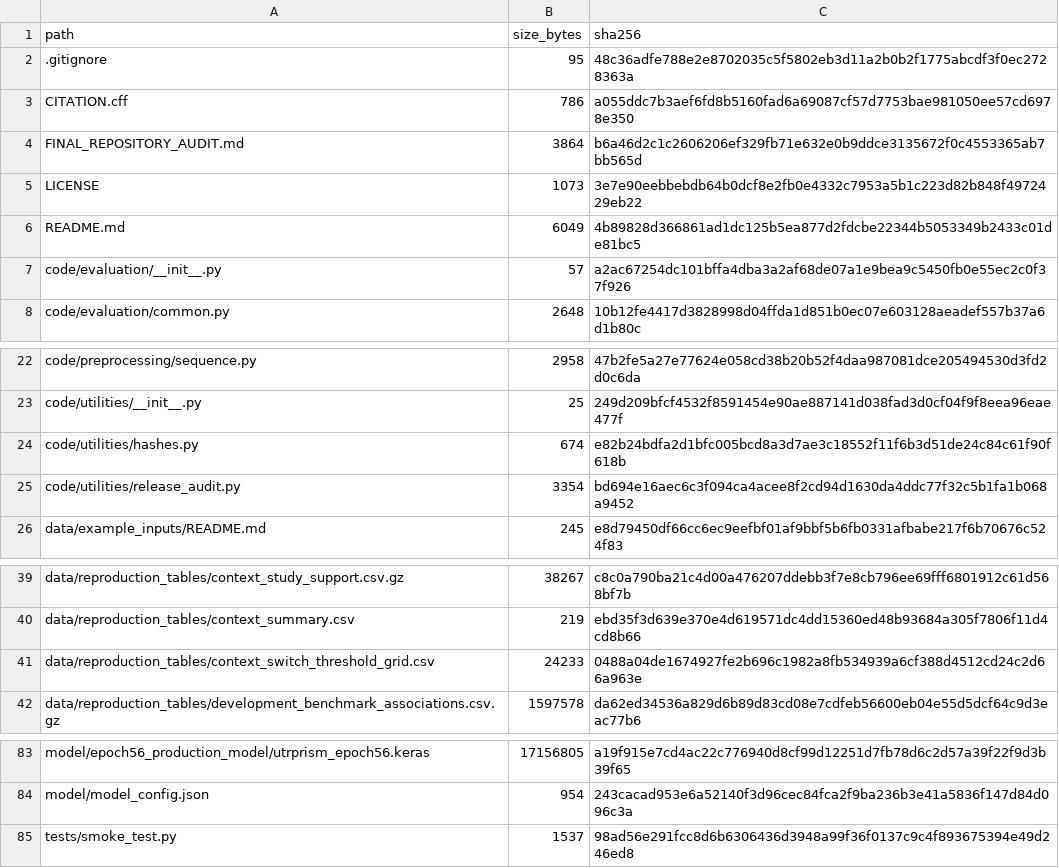
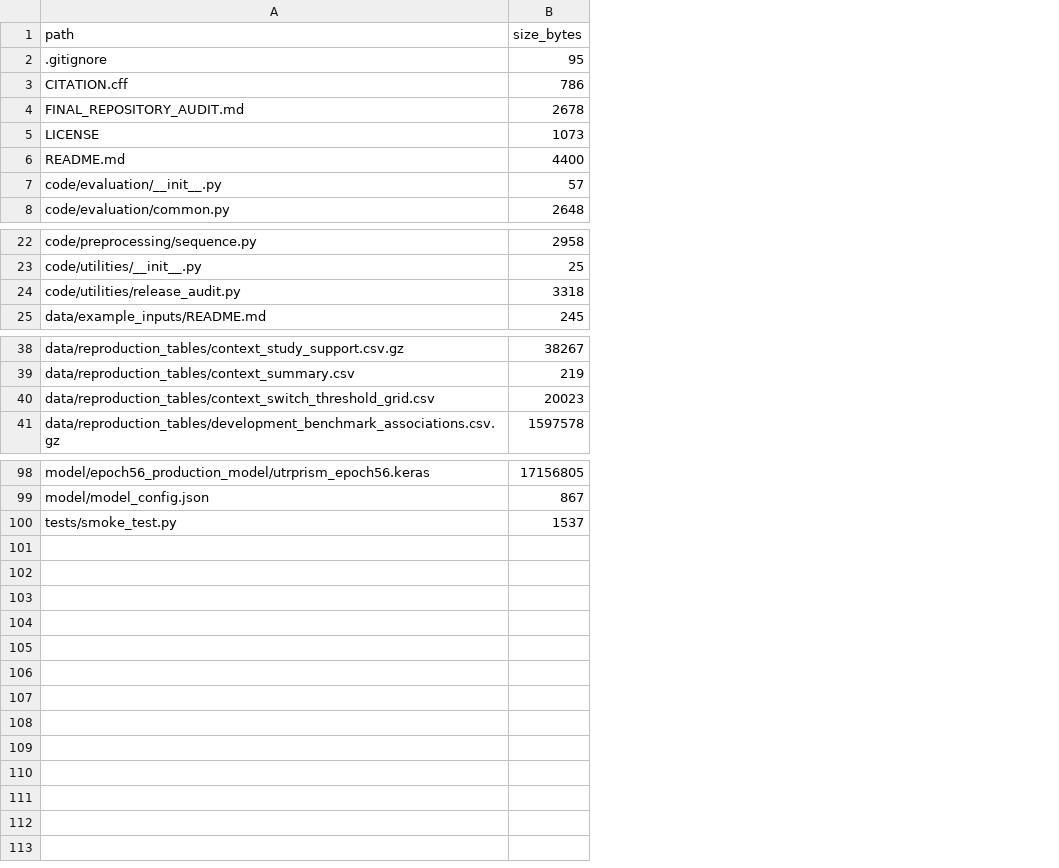
Before and after one commit to ZhaoQinLab/UTRPRISM, a TSV file: docs/release_file_inventory.tsv, drawn as a sheet; only a part is shown, gaps mark what is left out; removed rows and columns are numbered as before the commit, all else as after; the diff covers the shown part only; the diff names each change by its address in the sheet, - before the commit and + after, or states it on an @@ line.

```diff
--- a/docs/release_file_inventory.tsv
+++ b/docs/release_file_inventory.tsv
-column C (sha256), rows 2-8: 48c36adfe788e2e8702035c5f5802eb3d11a2b0b2f1775abcdf3f0ec2728363a | a055ddc7b3aef6fd8b5160fad6a69087cf57d7753bae981050ee57cd6978e350 | b6a46d2c1c2606206ef329fb71e632e0b9ddce3135672f0c4553365ab7bb565d | 3e7e90eebbebdb64b0dcf8e2fb0e4332c7953a5b1c223d82b848f4972429eb22 | 4b89828d366861ad1dc125b5ea877d2fdcbe22344b5053349b2433c01de81bc5 | a2ac67254dc101bffa4dba3a2af68de07a1e9bea9c5450fb0e55ec2c0f37f926 | 10b12fe4417d3828998d04ffda1d851b0ec07e603128aeadef557b37a6d1b80c; rows 22-23: 47b2fe5a27e77624e058cd38b20b52f4daa987081dce205494530d3fd2d0c6da | 249d209bfcf4532f8591454e90ae887141d038fad3d0cf04f9f8eea96eae477f; rows 25-26: bd694e16aec6c3f094ca4acee8f2cd94d1630da4ddc77f32c5b1fa1b068a9452 | e8d79450df66cc6ec9eefbf01af9bbf5b6fb0331afbabe217f6b70676c524f83; rows 39-42: c8c0a790ba21c4d00a476207ddebb3f7e8cb796ee69fff6801912c61d568bf7b | ebd35f3d639e370e4d619571dc4dd15360ed48b93684a305f7806f11d4cd8b66 | 0488a04de1674927fe2b696c1982a8fb534939a6cf388d4512cd24c2d66a963e | da62ed34536a829d6b89d83cd08e7cdfeb56600eb04e55d5dcf64c9d3eac77b6; rows 83-85: a19f915e7cd4ac22c776940d8cf99d12251d7fb78d6c2d57a39f22f9d3b39f65 | 243cacad953e6a52140f3d96cec84fca2f9ba236b3e41a5836f147d84d096c3a | 98ad56e291fcc8d6b6306436d3948a99f36f0137c9c4f893675394e49d246ed8
-B4 (size_bytes): 3864
+B4 (size_bytes): 2678
-B6 (size_bytes): 6049
+B6 (size_bytes): 4400
-row 24: code/utilities/hashes.py | 674 | e82b24bdfa2d1bfc005bcd8a3d7ae3c18552f11f6b3d51de24c84c61f90f618b
-B24 (size_bytes): 3354
+B24 (size_bytes): 3318
-B40 (size_bytes): 24233
+B40 (size_bytes): 20023
-B99 (size_bytes): 954
+B99 (size_bytes): 867
```
Also changed, not shown: 17 added rows, 1 removed row and 6 edited cells elsewhere in this file, data/reproduction_tables/context_switch_threshold_grid.csv, docs/source_data_manifest.tsv, 28 other files.
